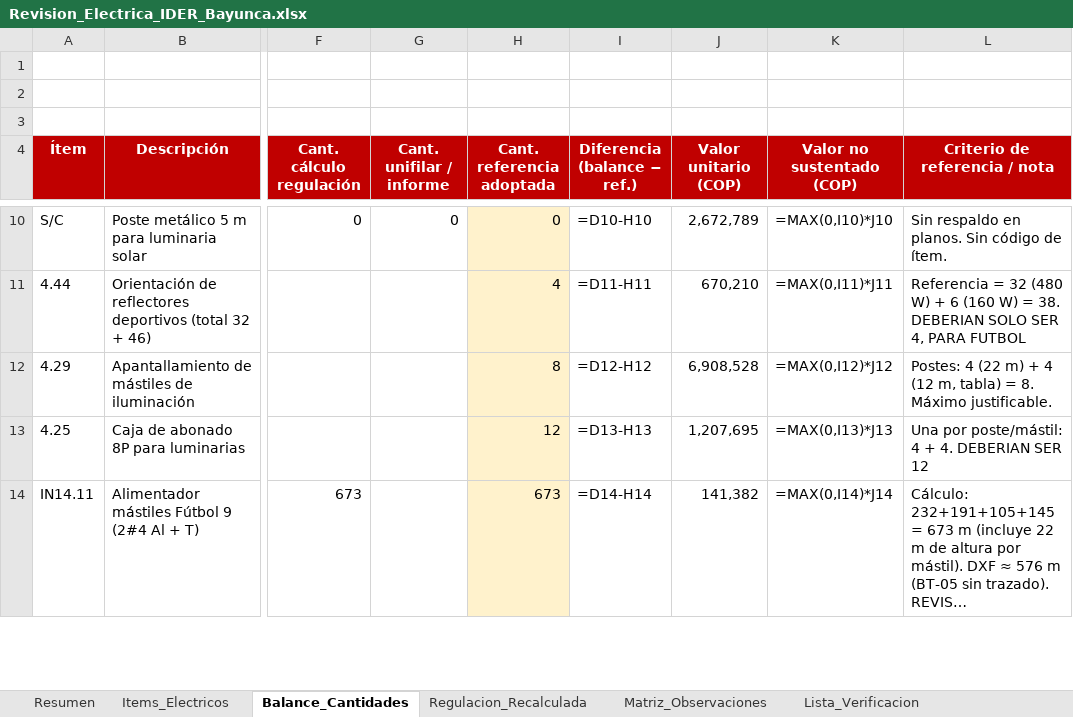
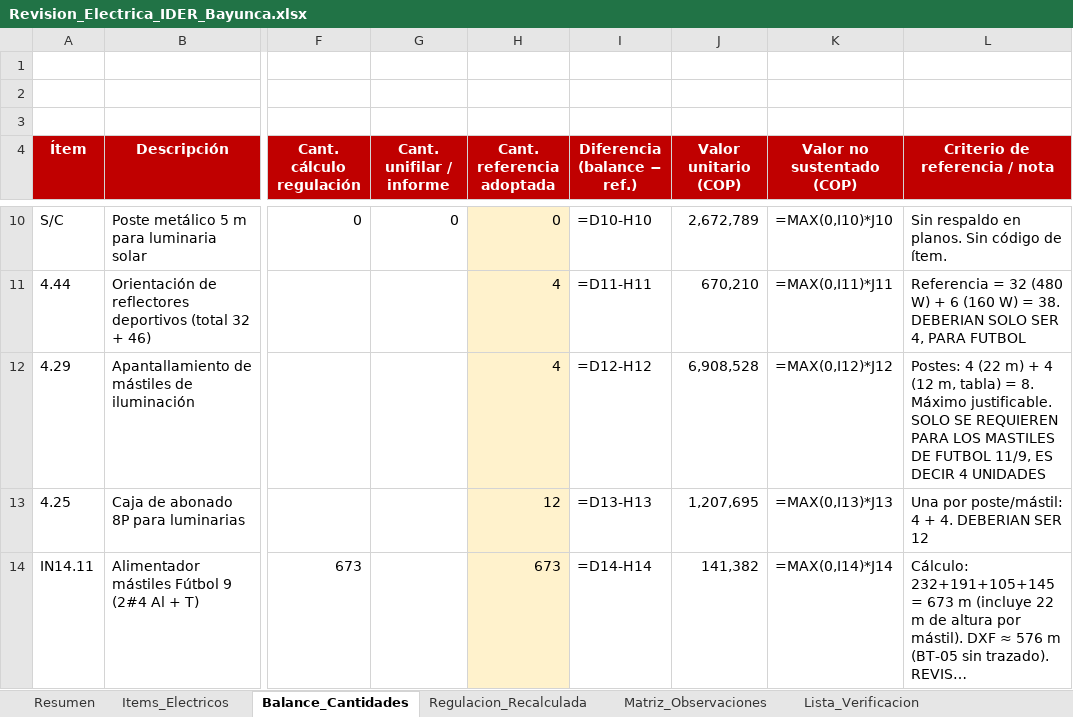
Before and after one commit to maraluz3043-lgtm/Cllaude, an Excel workbook: Revision_Electrica_IDER_Bayunca.xlsx, sheet Balance_Cantidades, drawn as a sheet; only a part is shown, gaps mark what is left out; long unchanged cells end in …; values as stored, in another font and other column widths than the file's, no borders; formulas without a stored value are shown as written; charts and pictures not drawn; the diff names each change by its address in the sheet, - before the commit and + after, or states it on an @@ line.

```diff
--- a/Revision_Electrica_IDER_Bayunca.xlsx (sheet Balance_Cantidades)
+++ b/Revision_Electrica_IDER_Bayunca.xlsx (sheet Balance_Cantidades)
-H12 (Cant. referencia adoptada): 8
+H12 (Cant. referencia adoptada): 4
-L12 (Criterio de referencia / nota): …Máximo justificable.
+L12 (Criterio de referencia / nota): …Máximo justificable. SOLO SE REQUIEREN PARA LOS MASTILES DE FUTBOL 11/9, ES DECIR 4 UNIDADES
```
Also changed, not shown: sheet Items_Electricos, sheet Resumen, sheet Matriz_Observaciones, charts or pictures.
